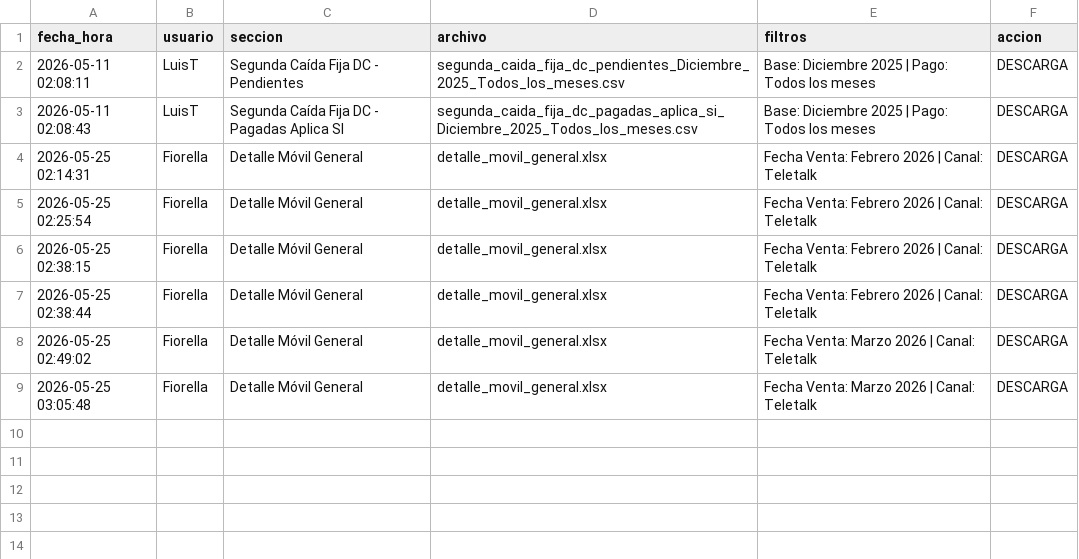
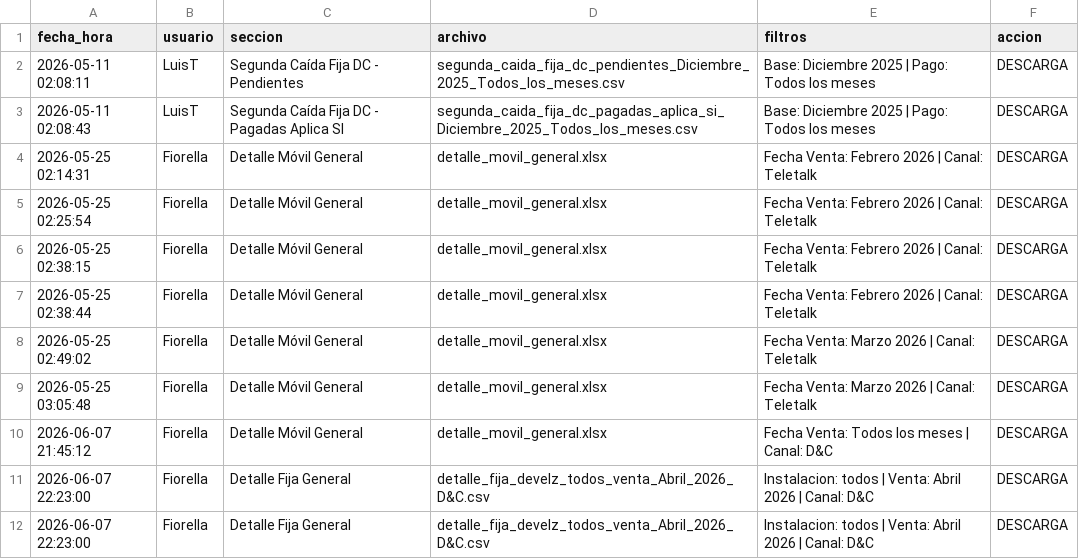
Before and after one commit to dianaMH21/Diana-Python, a CSV file: log_descargas.csv, drawn as a sheet; the diff names each change by its address in the sheet, - before the commit and + after, or states it on an @@ line.

```diff
--- a/log_descargas.csv
+++ b/log_descargas.csv
+row 10: 2026-06-07 21:45:12 | Fiorella | Detalle Móvil General | detalle_movil_general.xlsx | Fecha Venta: Todos los meses | Canal: D&C | DESCARGA
+row 11: 2026-06-07 22:23:00 | Fiorella | Detalle Fija General | detalle_fija_develz_todos_venta_Abril_2026_D&C.csv | Instalacion: todos | Venta: Abril 2026 | Canal: D&C | DESCARGA
+row 12: 2026-06-07 22:23:00 | Fiorella | Detalle Fija General | detalle_fija_develz_todos_venta_Abril_2026_D&C.csv | Instalacion: todos | Venta: Abril 2026 | Canal: D&C | DESCARGA
```
Also changed, not shown: 14 other files.
